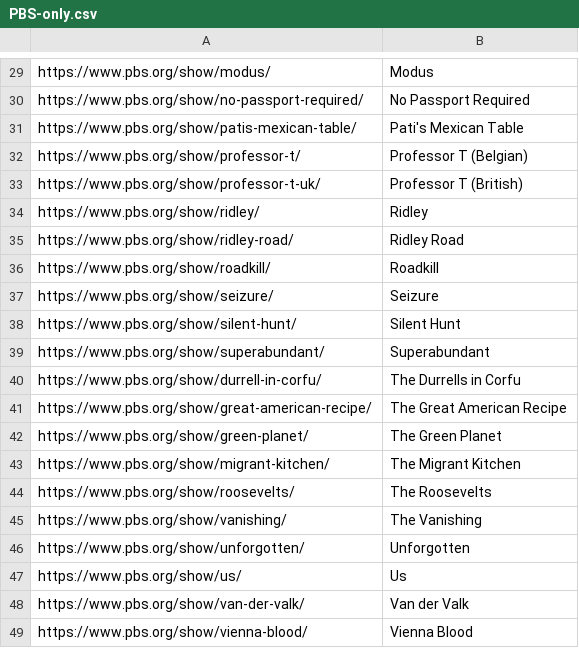
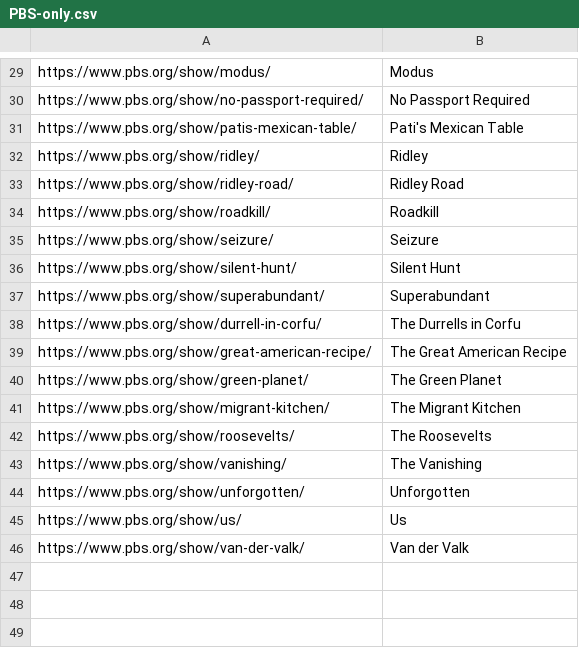
Before and after one commit to Monty/WhatsStreamingToday, a CSV file: Walter-Presents/PBS-only.csv, drawn as a sheet; only a part is shown, gaps mark what is left out.

```diff
--- a/Walter-Presents/PBS-only.csv
+++ b/Walter-Presents/PBS-only.csv
@@ -31,4 +31,2 @@ https://www.pbs.org/show/no-passport-required/	No Passport Required
 https://www.pbs.org/show/patis-mexican-table/	Pati's Mexican Table
-https://www.pbs.org/show/professor-t/	Professor T (Belgian)
-https://www.pbs.org/show/professor-t-uk/	Professor T (British)
 https://www.pbs.org/show/ridley/	Ridley
@@ -48,2 +46 @@ https://www.pbs.org/show/us/	Us
 https://www.pbs.org/show/van-der-valk/	Van der Valk
-https://www.pbs.org/show/vienna-blood/	Vienna Blood
```
Also changed, not shown: 5 other files.
